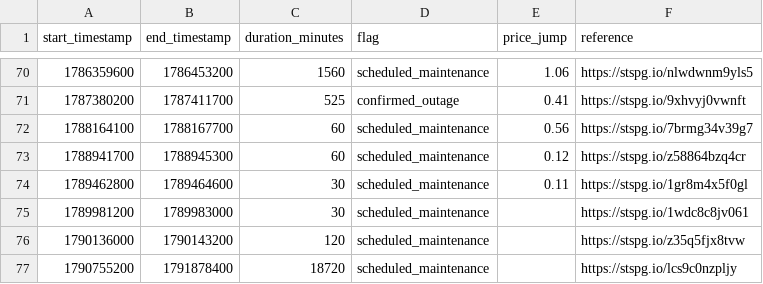
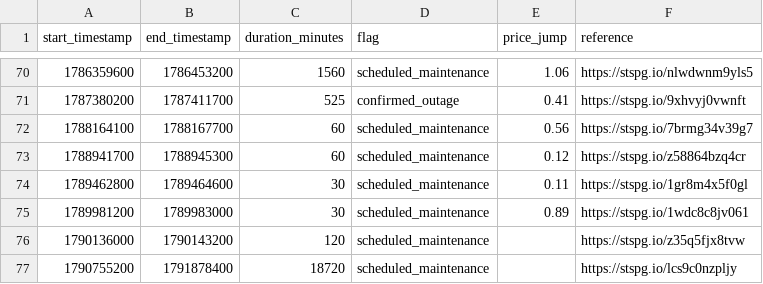
Before and after one commit to ff137/bitstamp-btcusd-minute-data, a CSV file: data/provenance/btcusd_bitstamp_1min.csv, drawn as a sheet; only a part is shown, gaps mark what is left out.

```diff
--- a/data/provenance/btcusd_bitstamp_1min.csv
+++ b/data/provenance/btcusd_bitstamp_1min.csv
@@ -74,3 +74,3 @@ start_timestamp,end_timestamp,duration_minutes,flag,price_jump,reference
 1789462800,1789464600,30,scheduled_maintenance,0.11,https://stspg.io/1gr8m4x5f0gl
-1789981200,1789983000,30,scheduled_maintenance,,https://stspg.io/1wdc8c8jv061
+1789981200,1789983000,30,scheduled_maintenance,0.89,https://stspg.io/1wdc8c8jv061
 1790136000,1790143200,120,scheduled_maintenance,,https://stspg.io/z35q5fjx8tvw
```
